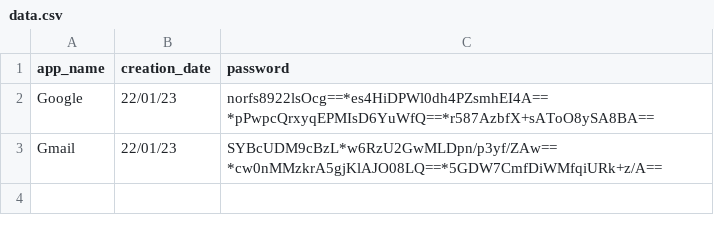
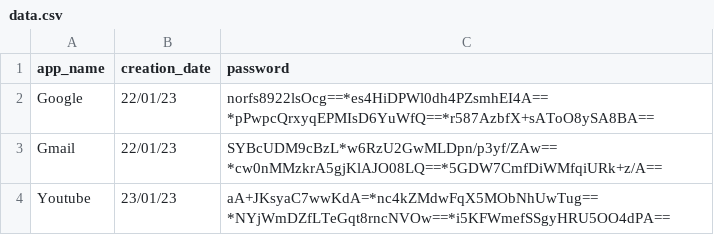
Before and after one commit to DMGochoa/proj102_Diego, a CSV file: Users/Diego/data.csv, drawn as a sheet; the diff names each change by its address in the sheet, - before the commit and + after, or states it on an @@ line.

```diff
--- a/Users/Diego/data.csv
+++ b/Users/Diego/data.csv
+row 4: Youtube | 23/01/23 | aA+JKsyaC7wwKdA=*nc4kZMdwFqX5MObNhUwTug==*NYjWmDZfLTeGqt8rncNVOw==*i5KFWmefSSgyHRU5OO4dPA==
```
Also changed, not shown: 2 other files.
